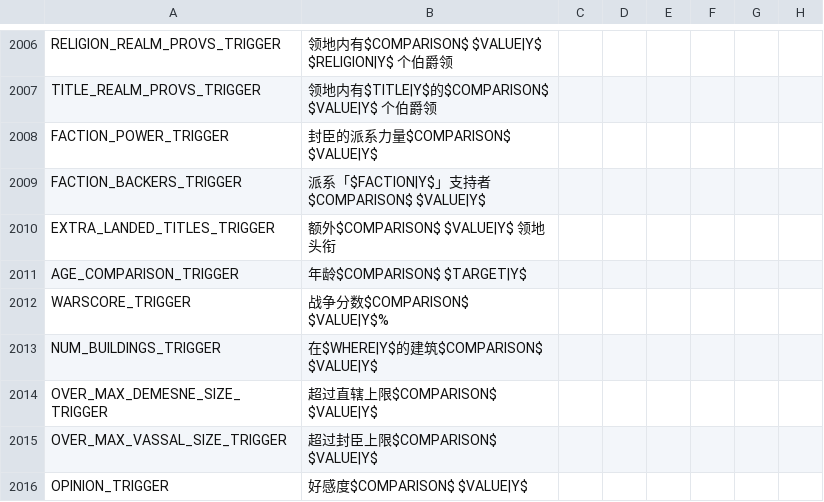
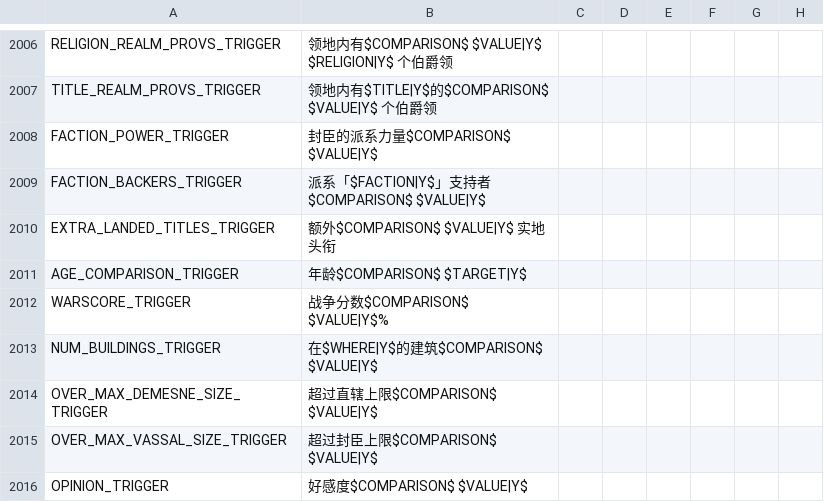
Before and after one commit to paratranz/CK2-Chinese-Localisation, a CSV file: localisation/JadeDragon.csv, drawn as a sheet; only a part is shown, gaps mark what is left out; the diff names each change by its address in the sheet, - before the commit and + after, or states it on an @@ line.

```diff
--- a/localisation/JadeDragon.csv
+++ b/localisation/JadeDragon.csv
-B2010: 额外$COMPARISON$ $VALUE|Y$ 领地头衔
+B2010: 额外$COMPARISON$ $VALUE|Y$ 实地头衔
```
Also changed, not shown: 3 other files.
